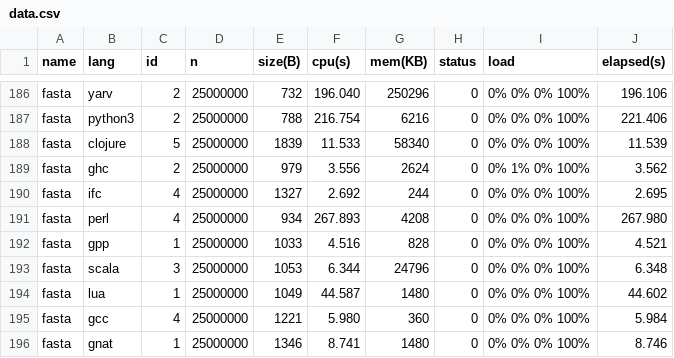
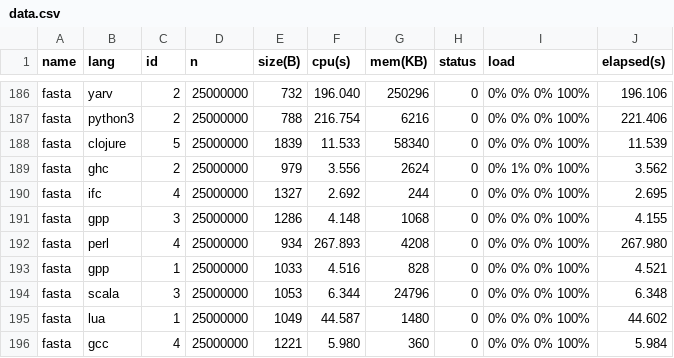
Before and after one commit to Dundee/benchmarksgame, a CSV file: website/websites/u64/data/data.csv, drawn as a sheet; only a part is shown, gaps mark what is left out; the shorter side is filled out with more unchanged rows.

```diff
--- a/website/websites/u64/data/data.csv
+++ b/website/websites/u64/data/data.csv
@@ -190,2 +190,3 @@ fasta,ghc,2,25000000,979,3.556,2624,0,0% 1% 0% 100%,3.562
 fasta,ifc,4,25000000,1327,2.692,244,0,0% 0% 0% 100%,2.695
+fasta,gpp,3,25000000,1286,4.148,1068,0,0% 0% 0% 100%,4.155
 fasta,perl,4,25000000,934,267.893,4208,0,0% 0% 0% 100%,267.980
```
Also changed, not shown: website/websites/u64/data/ndata.csv, website/websites/u64q/data/data.csv, 10 other files.
